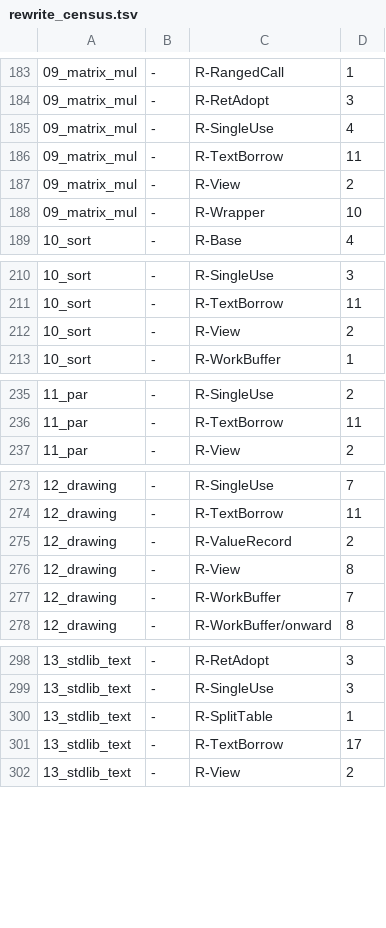
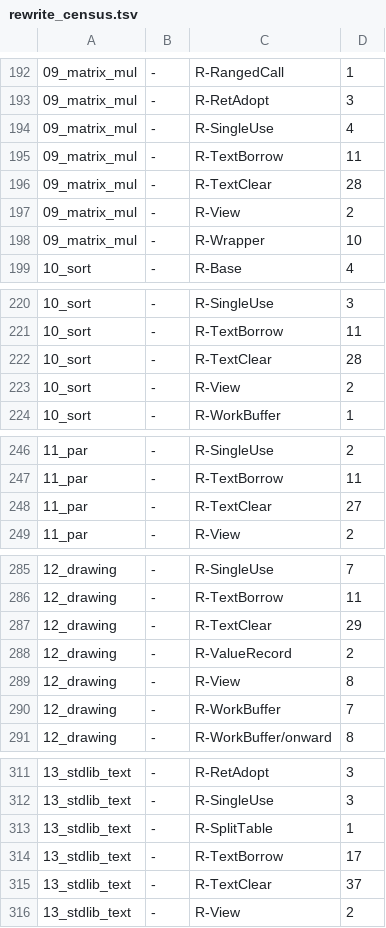
Before and after one commit to loft-lang/loft, a TSV file: bench/portal/rewrite_census.tsv, drawn as a sheet; only a part is shown, gaps mark what is left out; the diff covers the shown part only.

```diff
--- a/bench/portal/rewrite_census.tsv
+++ b/bench/portal/rewrite_census.tsv
@@ -186,2 +195,3 @@
 09_matrix_mul	-	R-TextBorrow	11
+09_matrix_mul	-	R-TextClear	28
 09_matrix_mul	-	R-View	2
@@ -211,2 +221,3 @@
 10_sort	-	R-TextBorrow	11
+10_sort	-	R-TextClear	28
 10_sort	-	R-View	2
@@ -236,2 +247,3 @@
 11_par	-	R-TextBorrow	11
+11_par	-	R-TextClear	27
 11_par	-	R-View	2
@@ -274,2 +286,3 @@
 12_drawing	-	R-TextBorrow	11
+12_drawing	-	R-TextClear	29
 12_drawing	-	R-ValueRecord	2
@@ -301,2 +314,3 @@
 13_stdlib_text	-	R-TextBorrow	17
+13_stdlib_text	-	R-TextClear	37
 13_stdlib_text	-	R-View	2
```
Also changed, not shown: 15 added rows and 7 edited cells elsewhere in this file, 4 other files.
